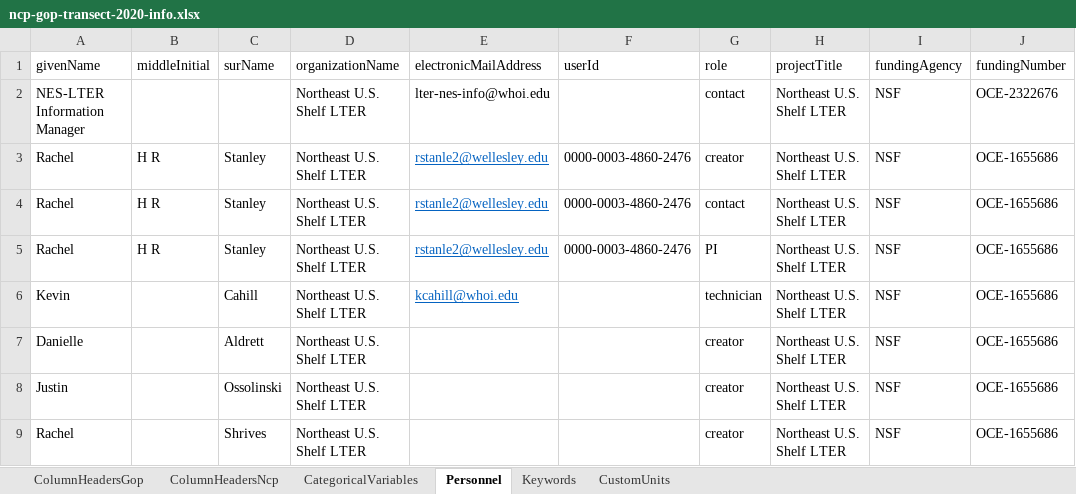
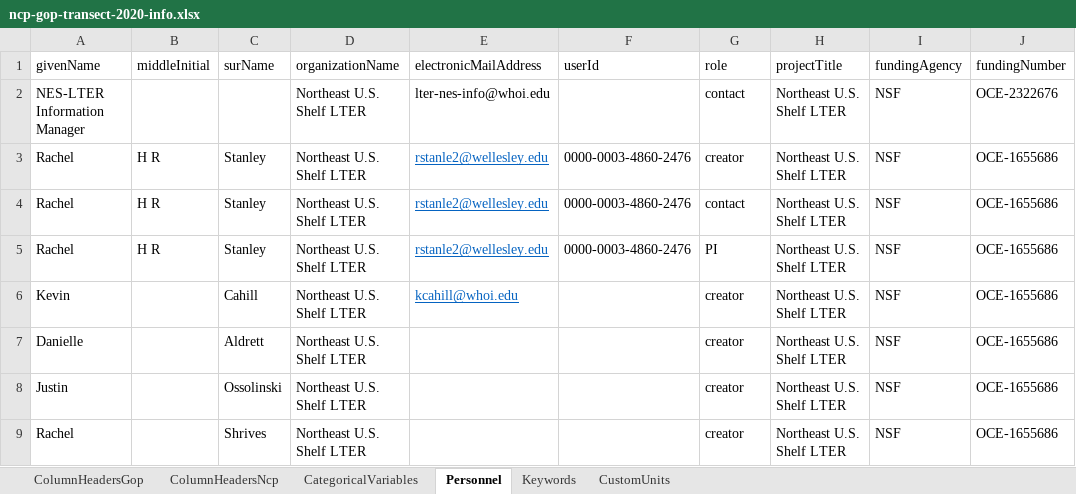
Before and after one commit to WHOIGit/nes-lter-eims-toi-ncp-gop, an Excel workbook: ncp-gop-transect-2020-pkg30/ncp-gop-transect-2020-info.xlsx, sheet Personnel, drawn as a sheet; values as stored, in another font and other column widths than the file's, no borders; the diff names each change by its address in the sheet, - before the commit and + after, or states it on an @@ line.

```diff
--- a/ncp-gop-transect-2020-pkg30/ncp-gop-transect-2020-info.xlsx (sheet Personnel)
+++ b/ncp-gop-transect-2020-pkg30/ncp-gop-transect-2020-info.xlsx (sheet Personnel)
-G6 (role): technician
+G6 (role): creator
```
Also changed, not shown: eims-toi-transect/eims-toi-transect-info.xlsx, ncp-gop-transect-2018-pkg13/ncp-gop-transect-2018-info.xlsx, 35 other files.
